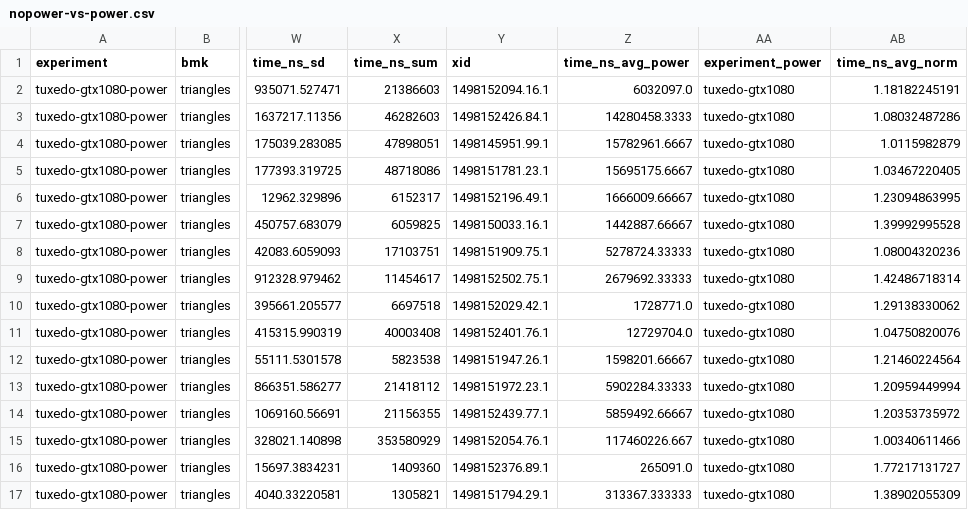
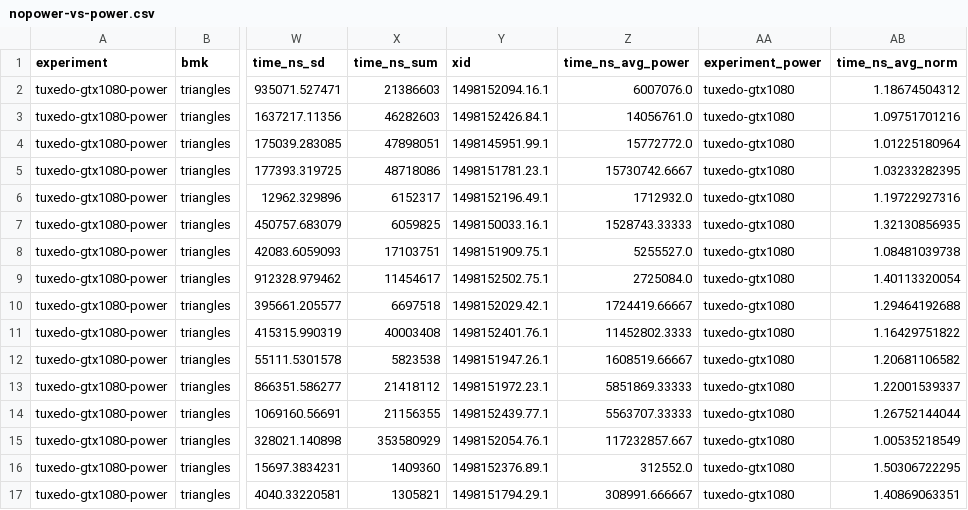
Before and after one commit to chadvoegele/gpgraphiso, a CSV file: eval/triangles/nopower-vs-power.csv, drawn as a sheet; only a part is shown, gaps mark what is left out; the diff covers the shown part only; the diff names each change by its address in the sheet, - before the commit and + after, or states it on an @@ line.

```diff
--- a/eval/triangles/nopower-vs-power.csv
+++ b/eval/triangles/nopower-vs-power.csv
-Z2 (time_ns_avg_power): 6032097.0
+Z2 (time_ns_avg_power): 6007076.0
-AB2 (time_ns_avg_norm): 1.18182245191
+AB2 (time_ns_avg_norm): 1.18674504312
-Z3 (time_ns_avg_power): 14280458.3333
+Z3 (time_ns_avg_power): 14056761.0
-AB3 (time_ns_avg_norm): 1.08032487286
+AB3 (time_ns_avg_norm): 1.09751701216
-Z4 (time_ns_avg_power): 15782961.6667
+Z4 (time_ns_avg_power): 15772772.0
-AB4 (time_ns_avg_norm): 1.0115982879
+AB4 (time_ns_avg_norm): 1.01225180964
-Z5 (time_ns_avg_power): 15695175.6667
+Z5 (time_ns_avg_power): 15730742.6667
-AB5 (time_ns_avg_norm): 1.03467220405
+AB5 (time_ns_avg_norm): 1.03233282395
-Z6 (time_ns_avg_power): 1666009.66667
+Z6 (time_ns_avg_power): 1712932.0
-AB6 (time_ns_avg_norm): 1.23094863995
+AB6 (time_ns_avg_norm): 1.19722927316
-Z7 (time_ns_avg_power): 1442887.66667
+Z7 (time_ns_avg_power): 1528743.33333
-AB7 (time_ns_avg_norm): 1.39992995528
+AB7 (time_ns_avg_norm): 1.32130856935
-Z8 (time_ns_avg_power): 5278724.33333
+Z8 (time_ns_avg_power): 5255527.0
-AB8 (time_ns_avg_norm): 1.08004320236
+AB8 (time_ns_avg_norm): 1.08481039738
-Z9 (time_ns_avg_power): 2679692.33333
+Z9 (time_ns_avg_power): 2725084.0
-AB9 (time_ns_avg_norm): 1.42486718314
+AB9 (time_ns_avg_norm): 1.40113320054
-Z10 (time_ns_avg_power): 1728771.0
+Z10 (time_ns_avg_power): 1724419.66667
-AB10 (time_ns_avg_norm): 1.29138330062
+AB10 (time_ns_avg_norm): 1.29464192688
-Z11 (time_ns_avg_power): 12729704.0
+Z11 (time_ns_avg_power): 11452802.3333
-AB11 (time_ns_avg_norm): 1.04750820076
+AB11 (time_ns_avg_norm): 1.16429751822
-Z12 (time_ns_avg_power): 1598201.66667
+Z12 (time_ns_avg_power): 1608519.66667
-AB12 (time_ns_avg_norm): 1.21460224564
+AB12 (time_ns_avg_norm): 1.20681106582
-Z13 (time_ns_avg_power): 5902284.33333
+Z13 (time_ns_avg_power): 5851869.33333
-AB13 (time_ns_avg_norm): 1.20959449994
+AB13 (time_ns_avg_norm): 1.22001539337
-Z14 (time_ns_avg_power): 5859492.66667
+Z14 (time_ns_avg_power): 5563707.33333
-AB14 (time_ns_avg_norm): 1.20353735972
+AB14 (time_ns_avg_norm): 1.26752144044
-Z15 (time_ns_avg_power): 117460226.667
+Z15 (time_ns_avg_power): 117232857.667
-AB15 (time_ns_avg_norm): 1.00340611466
+AB15 (time_ns_avg_norm): 1.00535218549
-Z16 (time_ns_avg_power): 265091.0
+Z16 (time_ns_avg_power): 312552.0
-AB16 (time_ns_avg_norm): 1.77217131727
+AB16 (time_ns_avg_norm): 1.50306722295
-Z17 (time_ns_avg_power): 313367.333333
+Z17 (time_ns_avg_power): 308991.666667
-AB17 (time_ns_avg_norm): 1.38902055309
+AB17 (time_ns_avg_norm): 1.40869063351
```
Also changed, not shown: 96 edited cells elsewhere in this file, eval/triangles/tuxedo-gtx1080-metrics.csv, eval/triangles/tuxedo-gtx1080-raw.csv, 6 other files.
